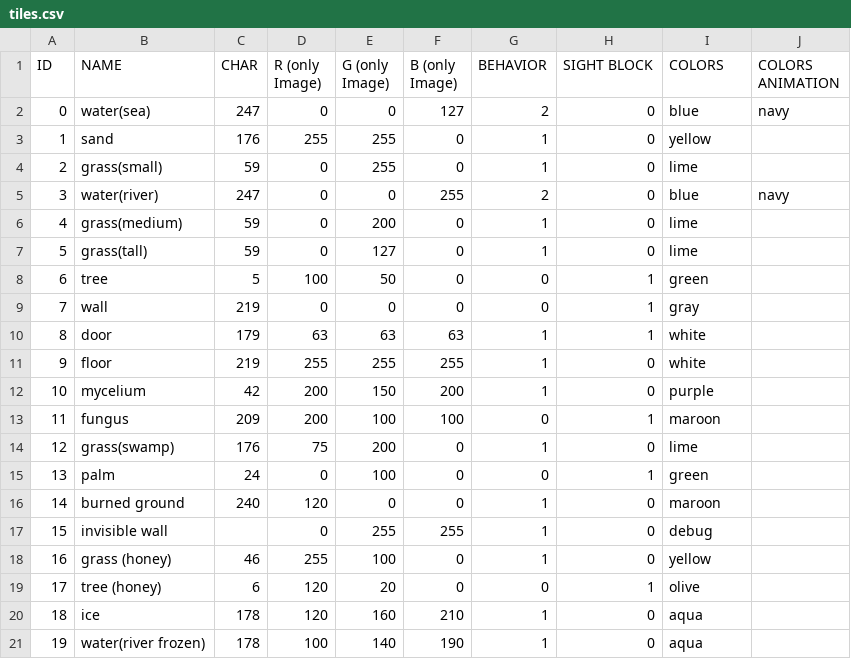
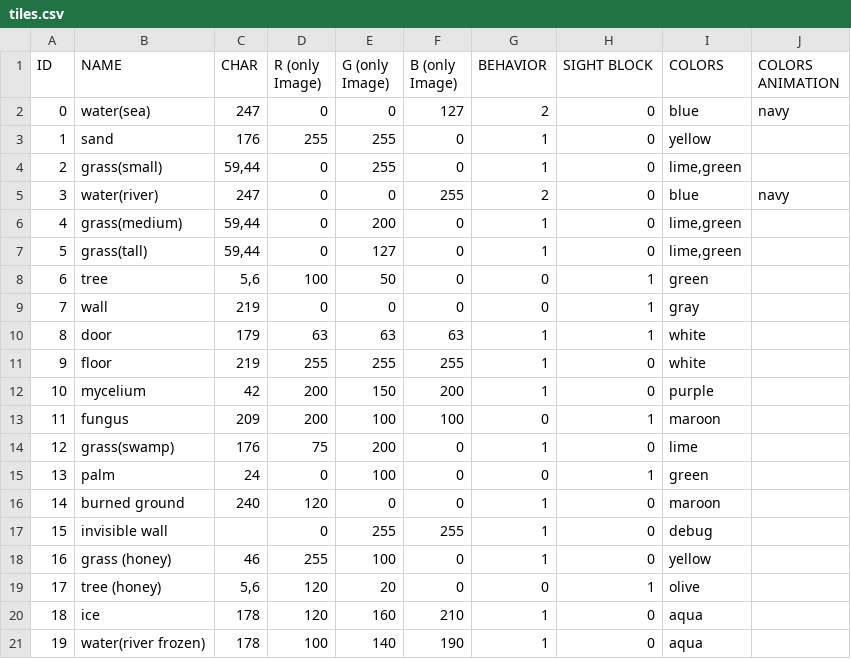
Before and after one commit to Lyniat/rogue-island, a CSV file: data/configurations/tiles.csv, drawn as a sheet; the diff names each change by its address in the sheet, - before the commit and + after, or states it on an @@ line.

Commit message:
added (not full working) possibilities for different tiles and colors

```diff
--- a/data/configurations/tiles.csv
+++ b/data/configurations/tiles.csv
-C4 (CHAR): 59
+C4 (CHAR): 59,44
-I4 (COLORS): lime
+I4 (COLORS): lime,green
-C6:C7 (CHAR): 59
+C6:C7 (CHAR): 59,44
-I6:I7 (COLORS): lime
+I6:I7 (COLORS): lime,green
-C8 (CHAR): 5
+C8 (CHAR): 5,6
-C19 (CHAR): 6
+C19 (CHAR): 5,6
```
Also changed, not shown: 3 other files.
